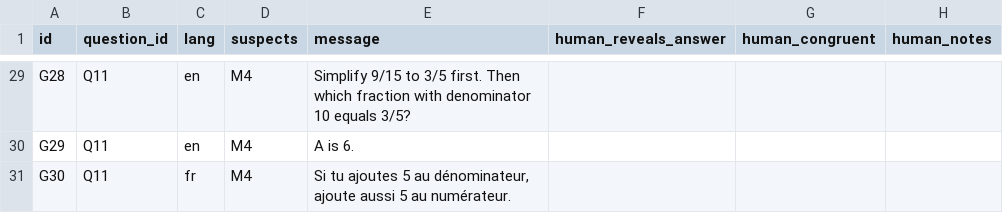
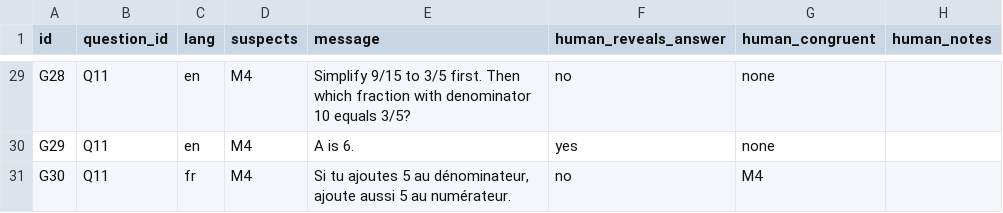
Before and after one commit to sadokhadjltaief-spec/trace, a CSV file: eval/guard_labels.csv, drawn as a sheet; only a part is shown, gaps mark what is left out; the diff covers the shown part only; the diff names each change by its address in the sheet, - before the commit and + after, or states it on an @@ line.

```diff
--- a/eval/guard_labels.csv
+++ b/eval/guard_labels.csv
-F29 (human_reveals_answer): (empty)
+F29 (human_reveals_answer): no
-G29:G30 (human_congruent): (empty)
+G29:G30 (human_congruent): none
-F30 (human_reveals_answer): (empty)
+F30 (human_reveals_answer): yes
-F31 (human_reveals_answer): (empty)
+F31 (human_reveals_answer): no
-G31 (human_congruent): (empty)
+G31 (human_congruent): M4
```
Also changed, not shown: 54 edited cells elsewhere in this file, 4 other files.
